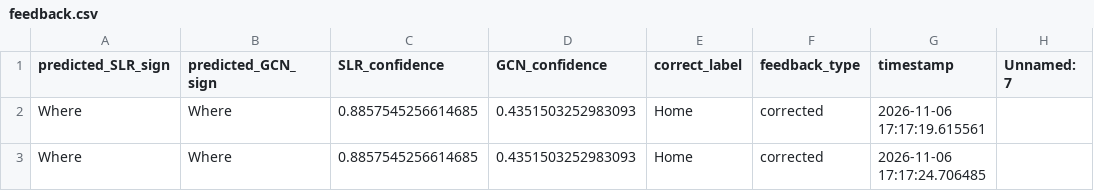
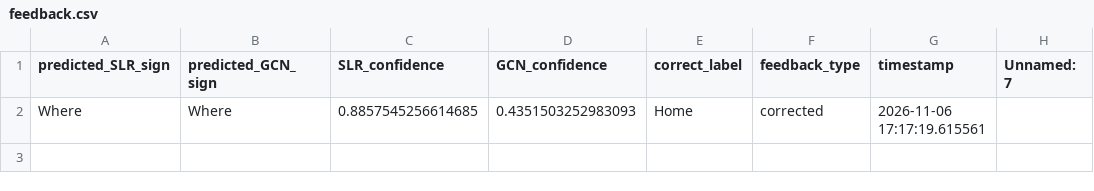
Before and after one commit to yellowpiglet3/Makaton_SLR, a CSV file: feedback/feedback.csv, drawn as a sheet.

Commit message:
Update feedback.csv

```diff
--- a/feedback/feedback.csv
+++ b/feedback/feedback.csv
@@ -2,2 +2 @@ predicted_SLR_sign,predicted_GCN_sign,SLR_confidence,GCN_confidence,correct_labe
 Where,Where,0.8857545256614685,0.4351503252983093,Home,corrected,2026-11-06 17:17:19.615561,
-Where,Where,0.8857545256614685,0.4351503252983093,Home,corrected,2026-11-06 17:17:24.706485,
```
